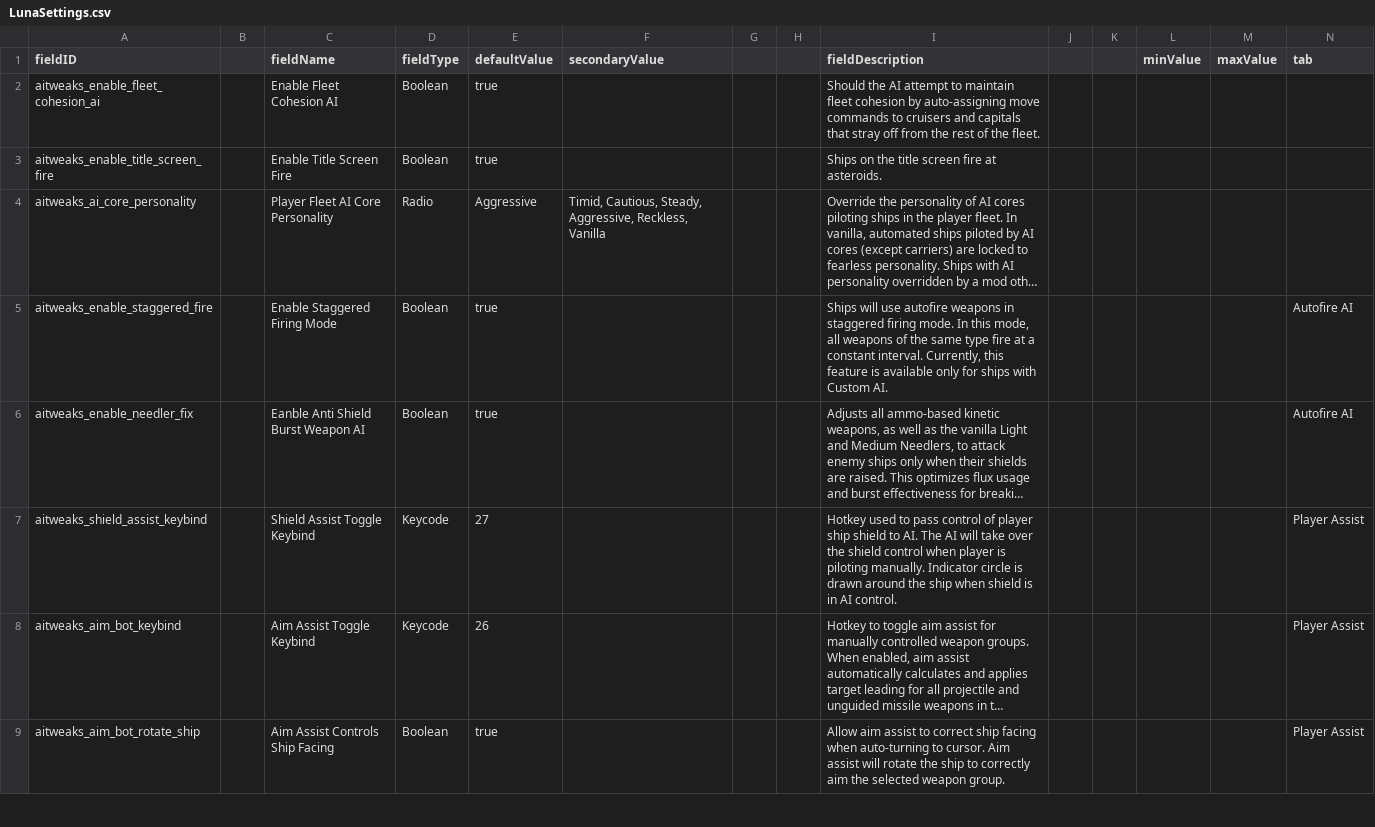
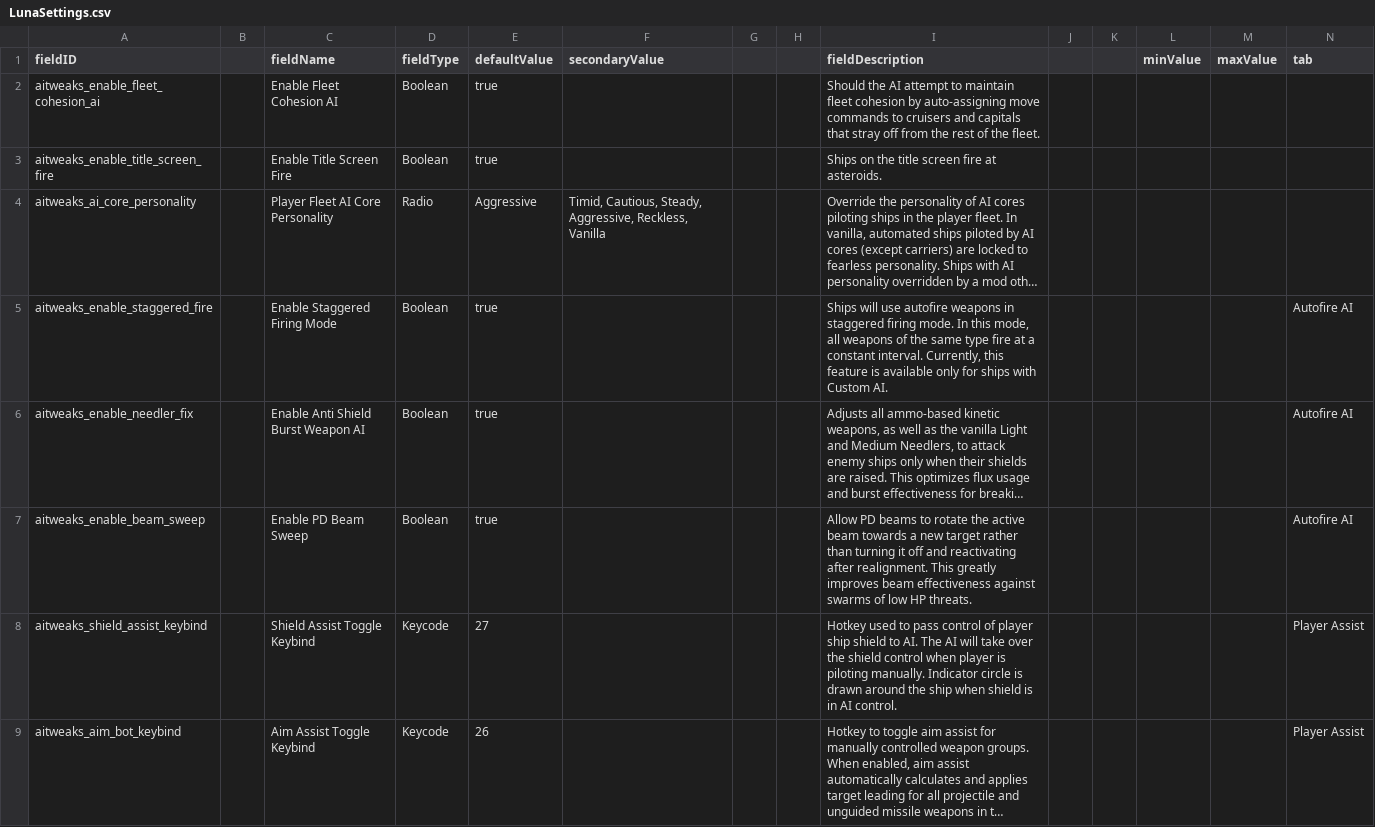
Before and after one commit to Halke1986/starsector-ai-tweaks, a CSV file: data/config/LunaSettings.csv, drawn as a sheet; only a part is shown; the shorter side is filled out with more unchanged rows; long unchanged cells end in …; the diff names each change by its address in the sheet, - before the commit and + after, or states it on an @@ line.

Commit message:
Added LunaLib setting to enable/disable PD beam sweep

```diff
--- a/data/config/LunaSettings.csv
+++ b/data/config/LunaSettings.csv
-C6 (fieldName): Eanble Anti Shield Burst Weapon AI
+C6 (fieldName): Enable Anti Shield Burst Weapon AI
+row 7: aitweaks_enable_beam_sweep |  | Enable PD Beam Sweep | Boolean | true |  |  |  | Allow PD beams to rotate the active beam towards a new target rather than turning it off and reactivating after realignment. This greatly improves beam effectiveness against swarms of low HP threats. |  |  |  |  | Autofire AI
```
Also changed, not shown: 4 other files.
